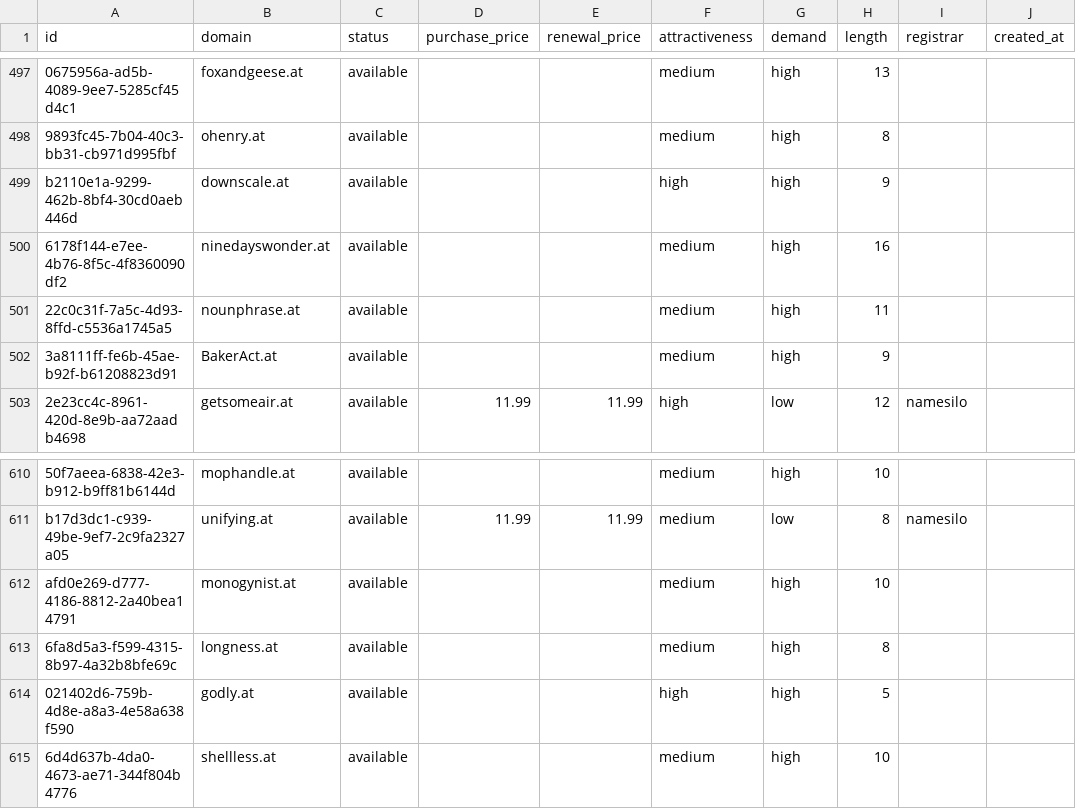
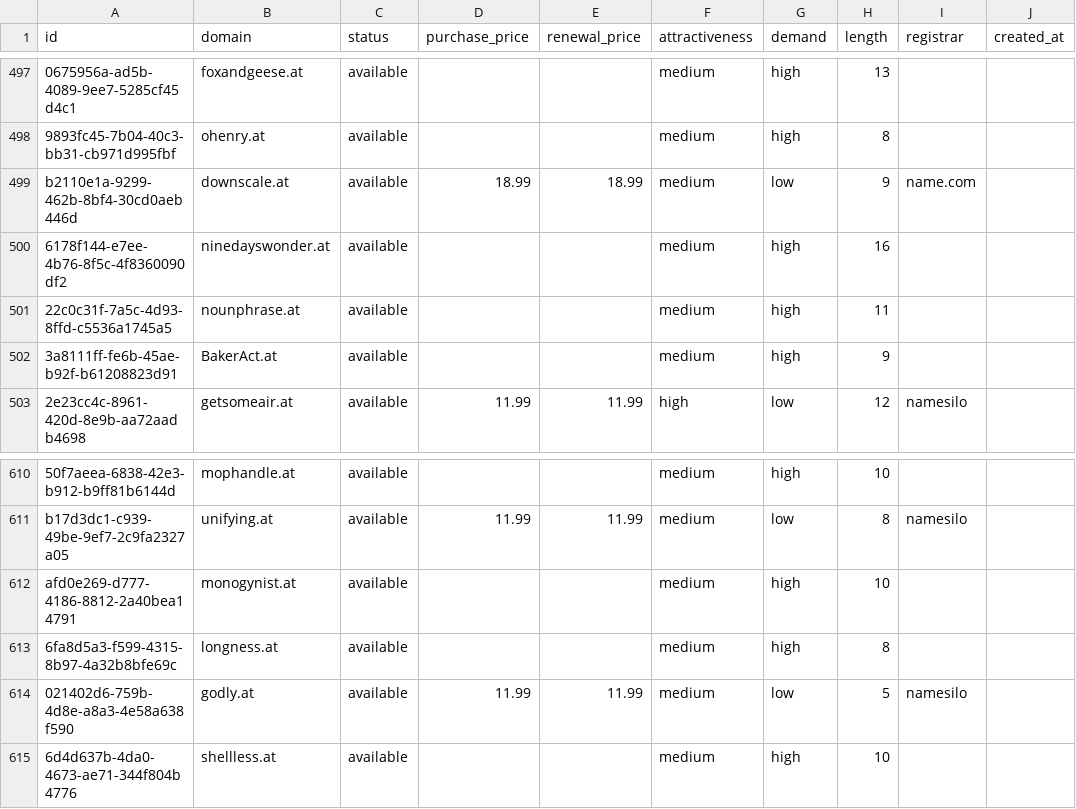
Before and after one commit to UniqueDomains/at-oneword-domains, a CSV file: at.csv, drawn as a sheet; only a part is shown, gaps mark what is left out; the diff names each change by its address in the sheet, - before the commit and + after, or states it on an @@ line.

Commit message:
Domains update

```diff
--- a/at.csv
+++ b/at.csv
-D499 (purchase_price): (empty)
+D499 (purchase_price): 18.99
-E499 (renewal_price): (empty)
+E499 (renewal_price): 18.99
-F499 (attractiveness): high
+F499 (attractiveness): medium
-G499 (demand): high
+G499 (demand): low
-I499 (registrar): (empty)
+I499 (registrar): name.com
-D614 (purchase_price): (empty)
+D614 (purchase_price): 11.99
-E614 (renewal_price): (empty)
+E614 (renewal_price): 11.99
-F614 (attractiveness): high
+F614 (attractiveness): medium
-G614 (demand): high
+G614 (demand): low
-I614 (registrar): (empty)
+I614 (registrar): namesilo
```
Also changed, not shown: 4 other files.
